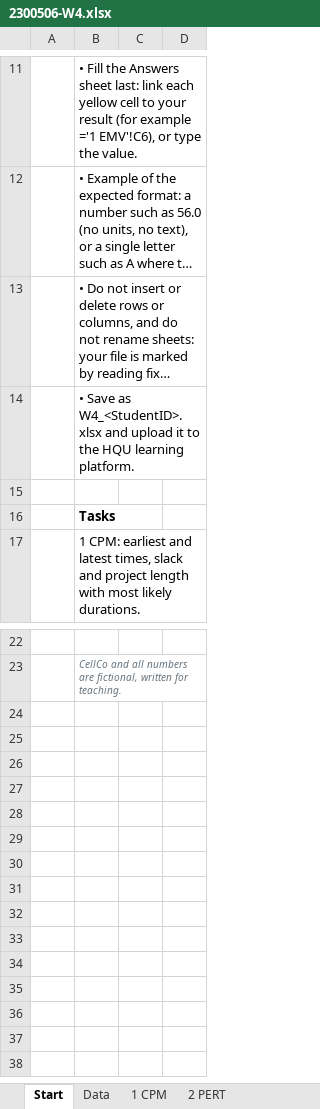
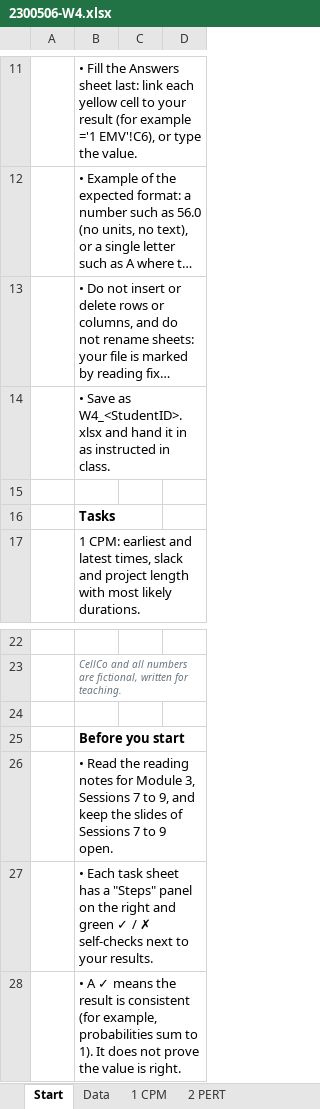
Before and after one commit to soorathep/course-2300506, an Excel workbook: downloads/labs/2300506-W4.xlsx, sheet Start, drawn as a sheet; only a part is shown, gaps mark what is left out; long unchanged cells end in …; values as stored, in another font and other column widths than the file's, no borders; the diff names each change by its address in the sheet, - before the commit and + after, or states it on an @@ line.

Commit message:
Setup guide, reading notes, lab guidance, consistency fixes

```diff
--- a/downloads/labs/2300506-W4.xlsx (sheet Start)
+++ b/downloads/labs/2300506-W4.xlsx (sheet Start)
-B14: …W4_<StudentID>.xlsx and upload it to the HQU learning platform.
+B14: …W4_<StudentID>.xlsx and hand it in as instructed in class.
+row 24: (empty)
+row 25:  | Before you start
+row 26:  | • Read the reading notes for Module 3, Sessions 7 to 9, and keep the slides of Sessions 7 to 9 open.
+row 27:  | • Each task sheet has a "Steps" panel on the right and green ✓ / ✗ self-checks next to your results.
+row 28:  | • A ✓ means the result is consistent (for example, probabilities sum to 1). It does not prove the value is right.
```
Also changed, not shown: sheet 3 Simulation, sheet 1 CPM, sheet 2 PERT, sheet 4 Crash, sheet 5 Crew, formulas that keep their value, downloads/labs/2300506-W1.xlsx, downloads/labs/2300506-W2.xlsx, 53 other files.
